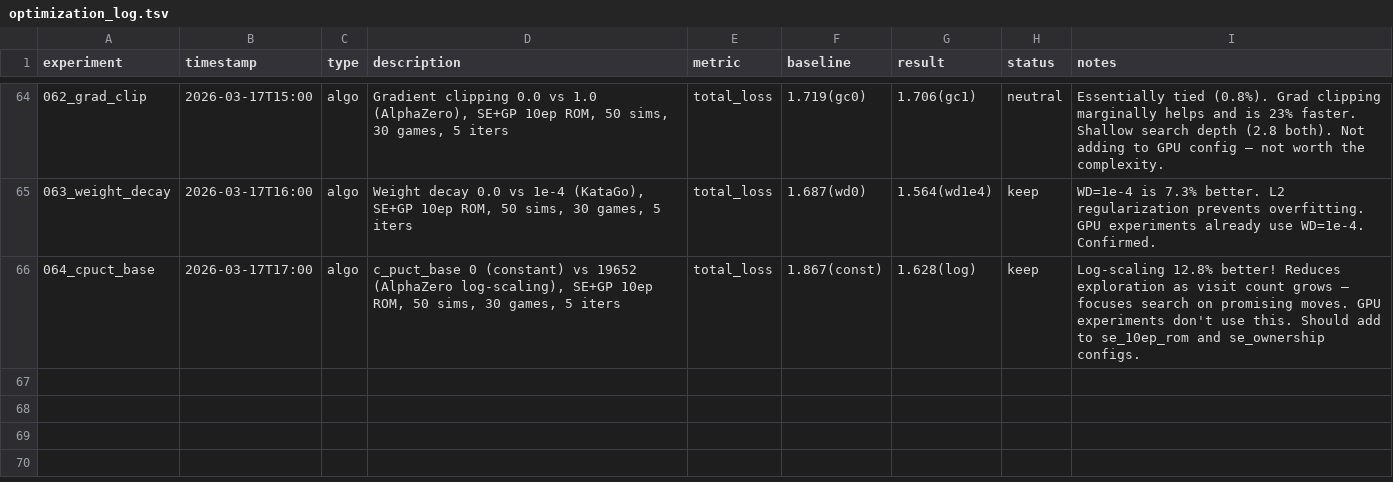
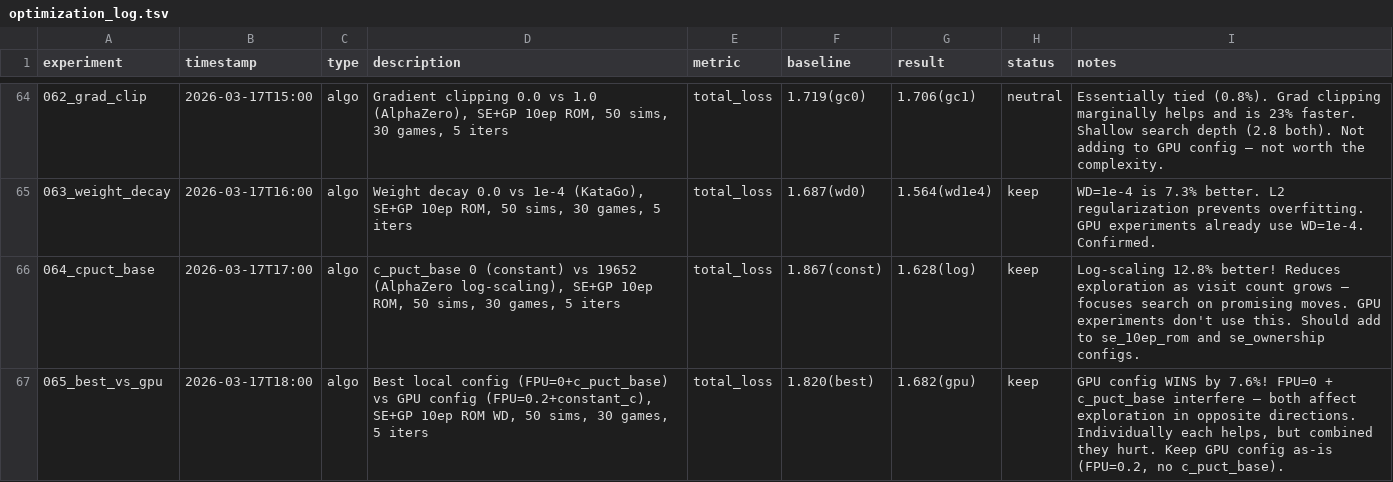
Before and after one commit to rrzhang139/alphago, a TSV file: experiments/optimization_log.tsv, drawn as a sheet; only a part is shown, gaps mark what is left out; the diff names each change by its address in the sheet, - before the commit and + after, or states it on an @@ line.

```diff
--- a/experiments/optimization_log.tsv
+++ b/experiments/optimization_log.tsv
+row 67: 065_best_vs_gpu | 2026-03-17T18:00 | algo | Best local config (FPU=0+c_puct_base) vs GPU config (FPU=0.2+constant_c), SE+GP 10ep ROM WD, 50 sims, 30 games, 5 iters | total_loss | 1.820(best) | 1.682(gpu) | keep | GPU config WINS by 7.6%! FPU=0 + c_puct_base interfere — both affect exploration in opposite directions. Individually each helps, but combined they hurt. Keep GPU config as-is (FPU=0.2, no c_puct_base).
```
Also changed, not shown: 2 other files.
